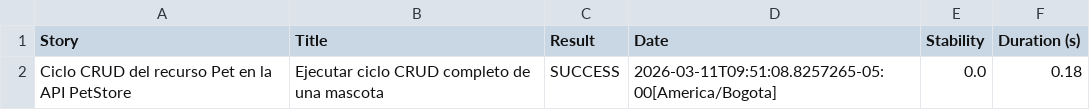
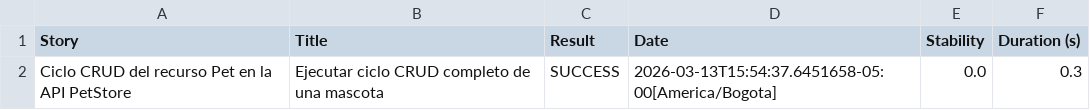
Before and after one commit to lasilvi/AUTO_API_PETSTORE_SCREENPLAY, a CSV file: target/site/serenity/dd80b81a33c0c87e44b3f59432285e2f651c3f14e70771cfe99425ea6793b742.csv, drawn as a sheet.

```diff
--- a/target/site/serenity/dd80b81a33c0c87e44b3f59432285e2f651c3f14e70771cfe99425ea6793b742.csv
+++ b/target/site/serenity/dd80b81a33c0c87e44b3f59432285e2f651c3f14e70771cfe99425ea6793b742.csv
@@ -1,2 +1,2 @@
 "Story","Title","Result","Date","Stability","Duration (s)"
-"Ciclo CRUD del recurso Pet en la API PetStore","Ejecutar ciclo CRUD completo de una mascota","SUCCESS","2026-03-11T09:51:08.8257265-05:00[America/Bogota]","0.0","0.18"
+"Ciclo CRUD del recurso Pet en la API PetStore","Ejecutar ciclo CRUD completo de una mascota","SUCCESS","2026-03-13T15:54:37.6451658-05:00[America/Bogota]","0.0","0.3"
```
Also changed, not shown: target/site/serenity/ebfcfd282f332965c06fd7dd8643bd7695b8047908f082d7ab906aa8298c2e8c.csv, target/site/serenity/results.csv, 19 other files.
